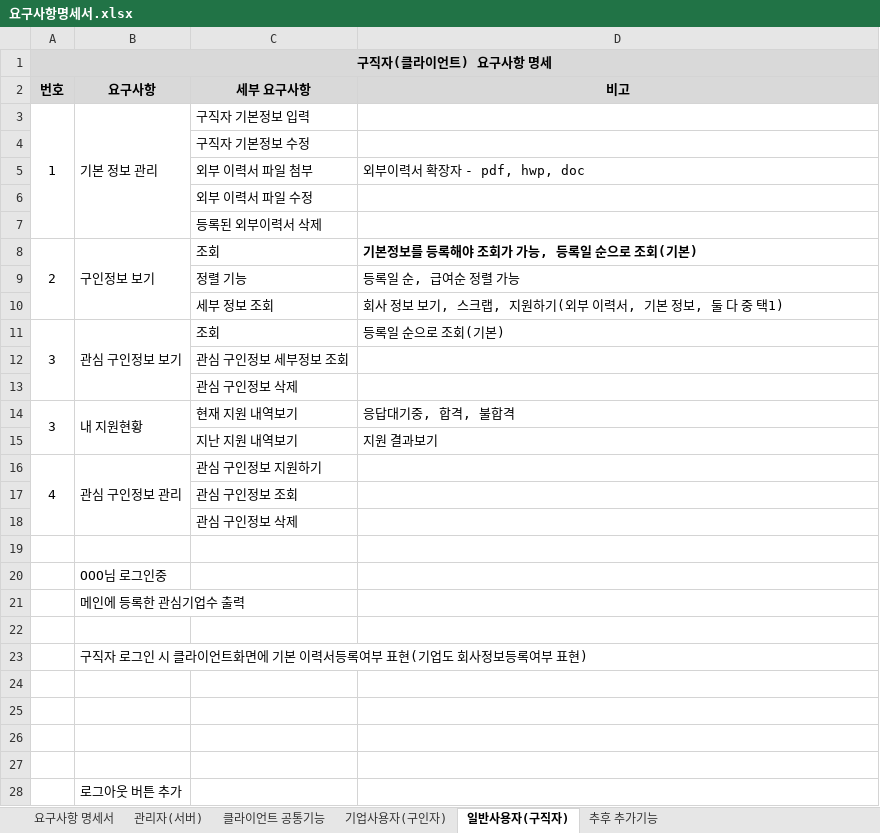
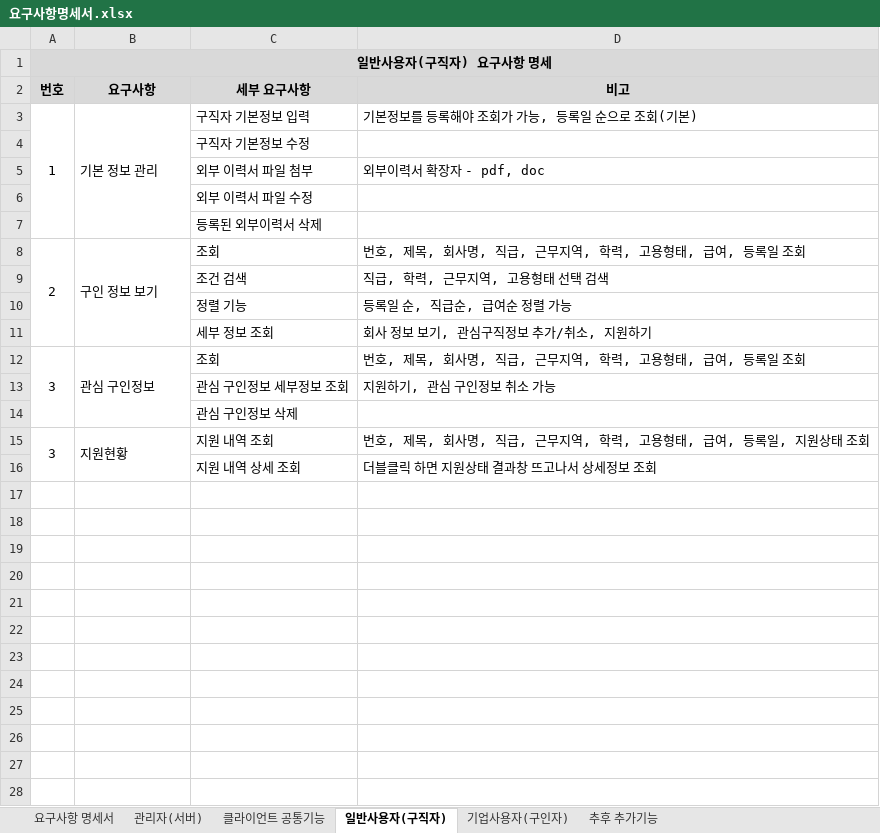
Before and after one commit to WABA82/1949, an Excel workbook: 01.분석/요구사항명세서.xlsx, sheet 일반사용자(구직자), drawn as a sheet; only a part is shown; values as stored, in another font and other column widths than the file's, no borders; charts and pictures not drawn; removed rows and columns are numbered as before the commit, all else as after; the diff covers the shown part only; the diff names each change by its address in the sheet, - before the commit and + after, or states it on an @@ line.

```diff
--- a/01.분석/요구사항명세서.xlsx (sheet 일반사용자(구직자))
+++ b/01.분석/요구사항명세서.xlsx (sheet 일반사용자(구직자))
@@ sheet tab order changed: 요구사항 명세서 | 관리자(서버) | 클라이언트 공통기능 | 일반사용자(구직자) | 기업사용자(구인자) | 추후 추가기능 @@
-A1 (번호): 구직자(클라이언트) 요구사항 명세
+A1 (번호): 일반사용자(구직자) 요구사항 명세
-D3 (비고): (empty)
+D3 (비고): 기본정보를 등록해야 조회가 가능, 등록일 순으로 조회(기본)
-D5 (비고): 외부이력서 확장자 - pdf, hwp, doc
+D5 (비고): 외부이력서 확장자 - pdf, doc
-B8 (요구사항): 구인정보 보기
+B8 (요구사항): 구인 정보 보기
-D8 (비고): 기본정보를 등록해야 조회가 가능, 등록일 순으로 조회(기본)
+D8 (비고): 번호, 제목, 회사명, 직급, 근무지역, 학력, 고용형태, 급여, 등록일 조회
-D8 bold: on
+D8 bold: off
+row 9:  |  | 조건 검색 | 직급, 학력, 근무지역, 고용형태 선택 검색
-D10 (비고): 등록일 순, 급여순 정렬 가능
+D10 (비고): 등록일 순, 직급순, 급여순 정렬 가능
-D11 (비고): 회사 정보 보기, 스크랩, 지원하기(외부 이력서, 기본 정보, 둘 다 중 택1)
+D11 (비고): 회사 정보 보기, 관심구직정보 추가/취소, 지원하기
-B12 (요구사항): 관심 구인정보 보기
+B12 (요구사항): 관심 구인정보
-D12 (비고): 등록일 순으로 조회(기본)
+D12 (비고): 번호, 제목, 회사명, 직급, 근무지역, 학력, 고용형태, 급여, 등록일 조회
-D13 (비고): (empty)
+D13 (비고): 지원하기, 관심 구인정보 취소 가능
-A14:A15 merged
+A15:A16 merged
-B15 (요구사항): 내 지원현황
+B15 (요구사항): 지원현황
-B14:B15 merged
+B15:B16 merged
-C15 (세부 요구사항): 현재 지원 내역보기
+C15 (세부 요구사항): 지원 내역 조회
-D15 (비고): 응답대기중, 합격, 불합격
+D15 (비고): 번호, 제목, 회사명, 직급, 근무지역, 학력, 고용형태, 급여, 등록일, 지원상태 조회
-row 15:  |  | 지난 지원 내역보기 | 지원 결과보기
-row 16: 4 | 관심 구인정보 관리 | 관심 구인정보 지원하기
-row 17:  |  | 관심 구인정보 조회
-row 18:  |  | 관심 구인정보 삭제
-row 16: (empty)
+row 16:  |  | 지원 내역 상세 조회 | 더블클릭 하면 지원상태 결과창 뜨고나서 상세정보 조회
-row 20:  | OOO님 로그인중
-row 21:  | 메인에 등록한 관심기업수 출력
-row 22: (empty)
-row 23:  | 구직자 로그인 시 클라이언트화면에 기본 이력서등록여부 표현(기업도 회사정보등록여부 표현)
-row 24: (empty)
-row 25: (empty)
-row 26: (empty)
-row 27: (empty)
-row 28:  | 로그아웃 버튼 추가
```
Also changed, not shown: 10 removed rows elsewhere in this sheet, sheet 기업사용자(구인자), sheet 클라이언트 공통기능, sheet 관리자(서버), sheet 추후 추가기능, charts or pictures, 3 other files.
